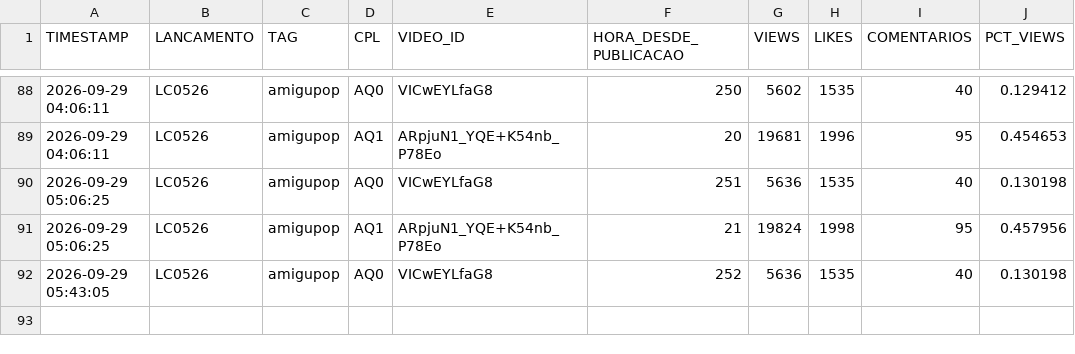
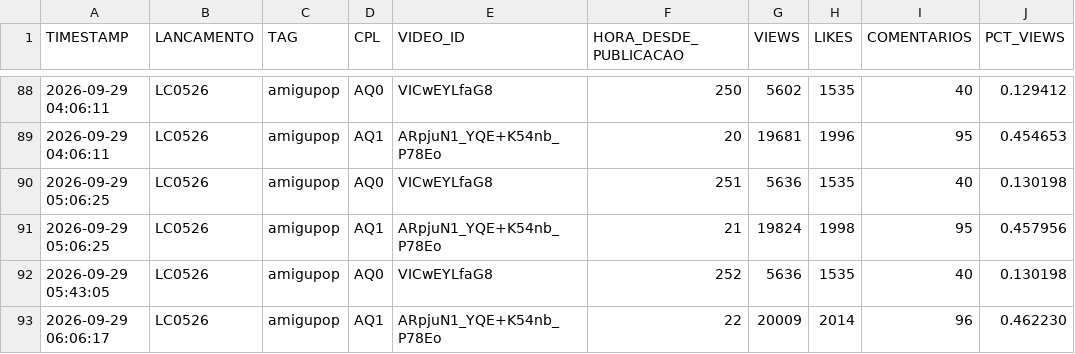
Before and after one commit to renatooliveirasanches-lab/acompanhamento-cpl-caco, a CSV file: dados/snapshots.csv, drawn as a sheet; only a part is shown, gaps mark what is left out; the diff names each change by its address in the sheet, - before the commit and + after, or states it on an @@ line.

Commit message:
Coleta automatica 2026-09-29 09:06 UTC

```diff
--- a/dados/snapshots.csv
+++ b/dados/snapshots.csv
+row 93: 2026-09-29 06:06:17 | LC0526 | amigupop | AQ1 | ARpjuN1_YQE+K54nb_P78Eo | 22 | 20009 | 2014 | 96 | 0.462230
```
